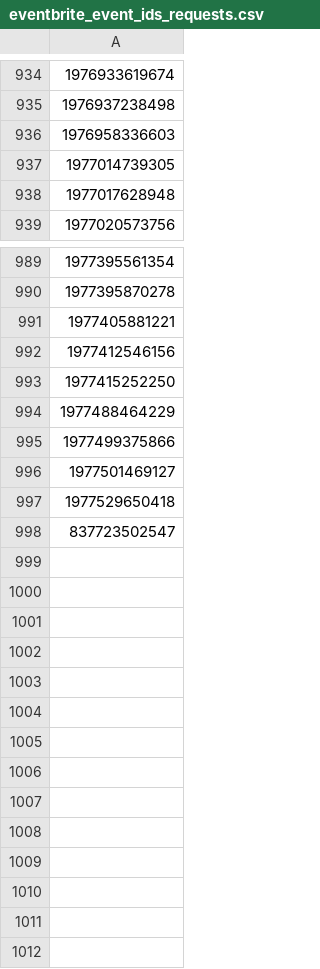
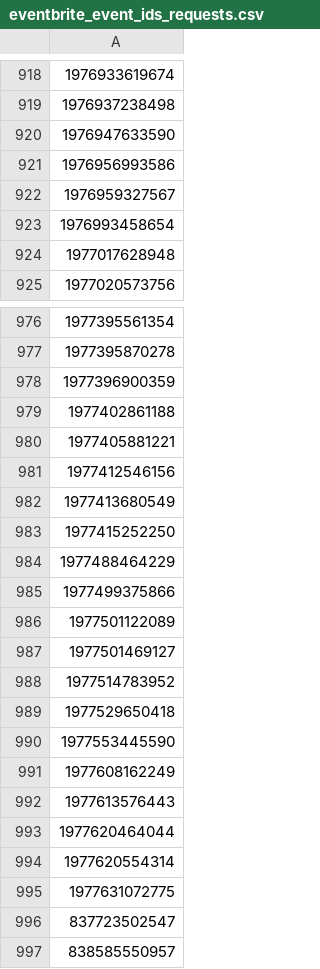
Before and after one commit to Negi97Mohit/events, a CSV file: eventbrite_event_ids_requests.csv, drawn as a sheet; only a part is shown, gaps mark what is left out; addresses are those after the commit; the diff covers the shown part only; the diff names each change by its address in the sheet, - before the commit and + after, or states it on an @@ line.

```diff
--- a/eventbrite_event_ids_requests.csv
+++ b/eventbrite_event_ids_requests.csv
-A920: 1976958336603
+A920: 1976947633590
-A921: 1977014739305
+A921: 1976956993586
+row 922: 1976959327567
+row 923: 1976993458654
+row 978: 1977396900359
+row 979: 1977402861188
+row 982: 1977413680549
+row 986: 1977501122089
+row 988: 1977514783952
+row 990: 1977553445590
+row 991: 1977608162249
+row 992: 1977613576443
+row 993: 1977620464044
+row 994: 1977620554314
+row 995: 1977631072775
+row 997: 838585550957
```
Also changed, not shown: 50 added rows, 65 removed rows and 14 edited cells elsewhere in this file.
